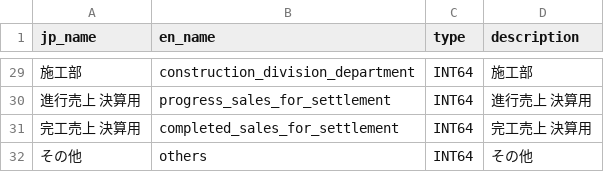
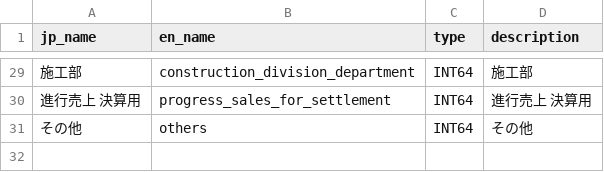
Before and after one commit to oharad05/tanacho-data-platform, a CSV file: config/columns/department_summary.csv, drawn as a sheet; only a part is shown, gaps mark what is left out; the diff names each change by its address in the sheet, - before the commit and + after, or states it on an @@ line.

```diff
--- a/config/columns/department_summary.csv
+++ b/config/columns/department_summary.csv
-row 31: 完工売上 決算用 | completed_sales_for_settlement | INT64 | 完工売上 決算用
```
Also changed, not shown: 7 other files.
